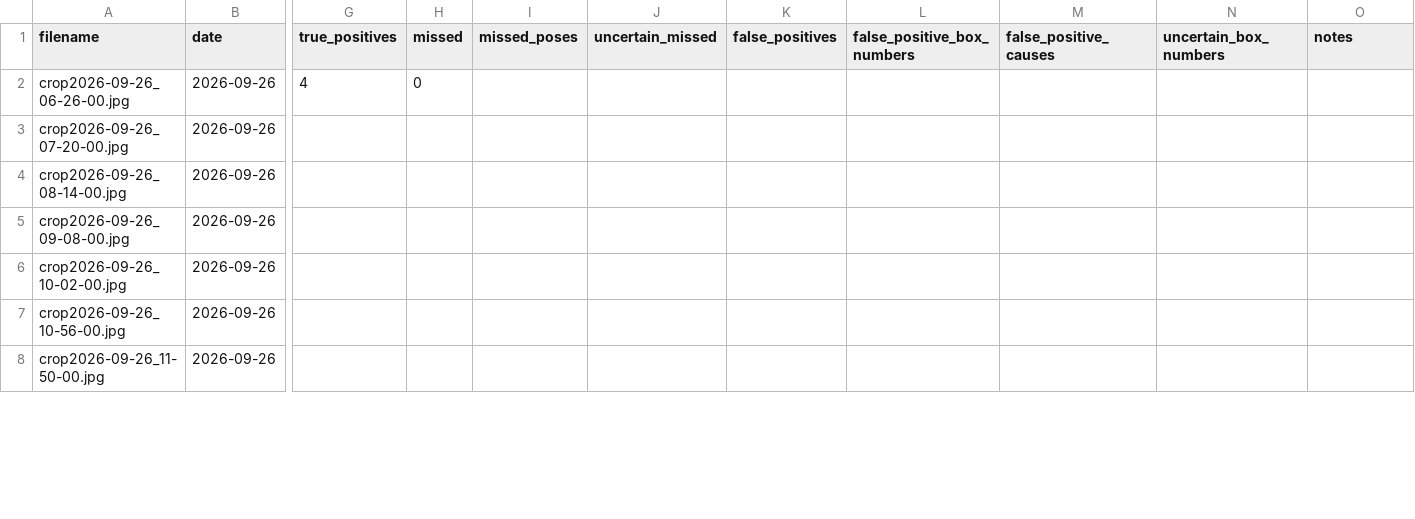
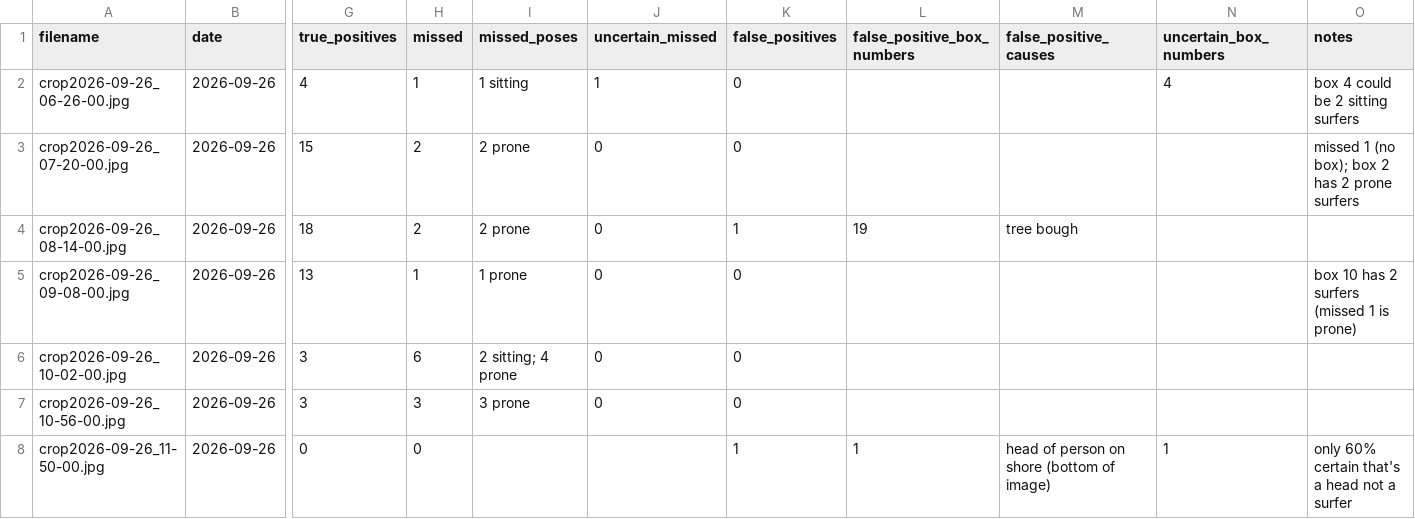
Before and after one commit to jf-silverman/sum-surfers, a CSV file: data/reviews/full_day_2026-09-26/review.csv, drawn as a sheet; only a part is shown, gaps mark what is left out; the diff covers the shown part only; the diff names each change by its address in the sheet, - before the commit and + after, or states it on an @@ line.

```diff
--- a/data/reviews/full_day_2026-09-26/review.csv
+++ b/data/reviews/full_day_2026-09-26/review.csv
-H2 (missed): 0
+H2 (missed): 1
-I2 (missed_poses): (empty)
+I2 (missed_poses): 1 sitting
-J2 (uncertain_missed): (empty)
+J2 (uncertain_missed): 1
-K2:K3 (false_positives): (empty)
+K2:K3 (false_positives): 0
-N2 (uncertain_box_numbers): (empty)
+N2 (uncertain_box_numbers): 4
-O2 (notes): (empty)
+O2 (notes): box 4 could be 2 sitting surfers
-G3 (true_positives): (empty)
+G3 (true_positives): 15
-H3:H4 (missed): (empty)
+H3:H4 (missed): 2
-I3:I4 (missed_poses): (empty)
+I3:I4 (missed_poses): 2 prone
-J3:J7 (uncertain_missed): (empty)
+J3:J7 (uncertain_missed): 0
-O3 (notes): (empty)
+O3 (notes): missed 1 (no box); box 2 has 2 prone surfers
-G4 (true_positives): (empty)
+G4 (true_positives): 18
-K4 (false_positives): (empty)
+K4 (false_positives): 1
-L4 (false_positive_box_numbers): (empty)
+L4 (false_positive_box_numbers): 19
-M4 (false_positive_causes): (empty)
+M4 (false_positive_causes): tree bough
-G5 (true_positives): (empty)
+G5 (true_positives): 13
-H5 (missed): (empty)
+H5 (missed): 1
-I5 (missed_poses): (empty)
+I5 (missed_poses): 1 prone
-K5:K7 (false_positives): (empty)
+K5:K7 (false_positives): 0
-O5 (notes): (empty)
+O5 (notes): box 10 has 2 surfers (missed 1 is prone)
-G6:G7 (true_positives): (empty)
+G6:G7 (true_positives): 3
-H6 (missed): (empty)
+H6 (missed): 6
-I6 (missed_poses): (empty)
+I6 (missed_poses): 2 sitting; 4 prone
-H7 (missed): (empty)
+H7 (missed): 3
-I7 (missed_poses): (empty)
+I7 (missed_poses): 3 prone
-G8 (true_positives): (empty)
+G8 (true_positives): 0
-H8 (missed): (empty)
+H8 (missed): 0
-K8 (false_positives): (empty)
+K8 (false_positives): 1
-L8 (false_positive_box_numbers): (empty)
+L8 (false_positive_box_numbers): 1
-M8 (false_positive_causes): (empty)
+M8 (false_positive_causes): head of person on shore (bottom of image)
-N8 (uncertain_box_numbers): (empty)
+N8 (uncertain_box_numbers): 1
-O8 (notes): (empty)
+O8 (notes): only 60% certain that's a head not a surfer
```
Also changed, not shown: 42 edited cells elsewhere in this file.
